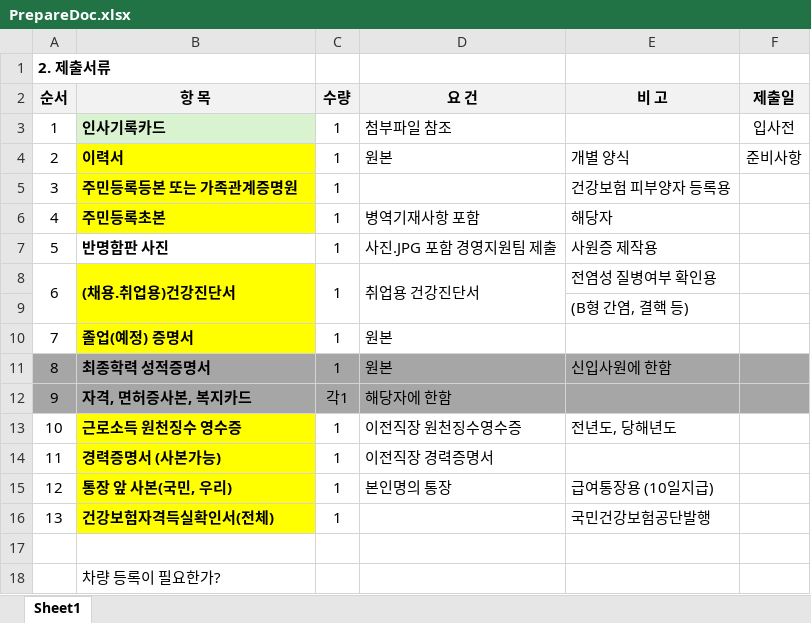
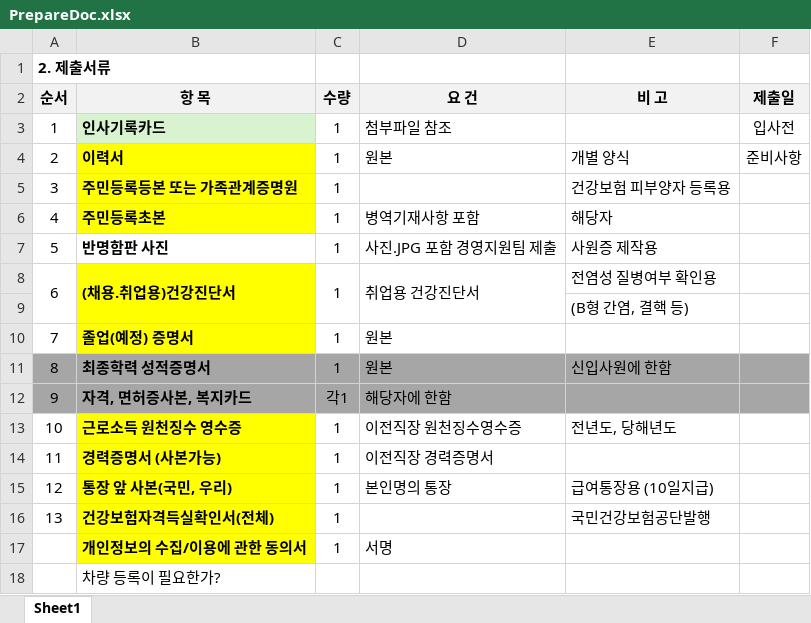
Before and after one commit to SangguKang/doc, an Excel workbook: Transfer/PrepareDoc.xlsx, sheet Sheet1, drawn as a sheet; values as stored, in another font and other column widths than the file's, no borders; the diff names each change by its address in the sheet, - before the commit and + after, or states it on an @@ line.

Commit message:
update

```diff
--- a/Transfer/PrepareDoc.xlsx (sheet Sheet1)
+++ b/Transfer/PrepareDoc.xlsx (sheet Sheet1)
-row 17: (empty)
+row 17:  | 개인정보의 수집/이용에 관한 동의서 | 1 | 서명
-B17 fill: none
+B17 fill: #FFFF00
```
